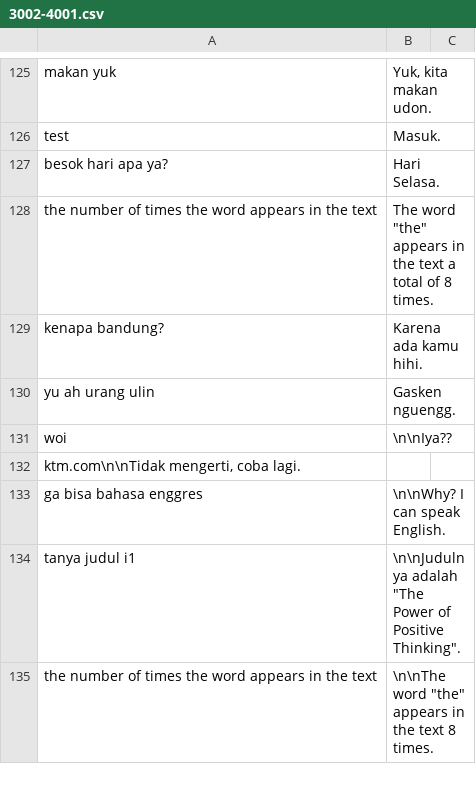
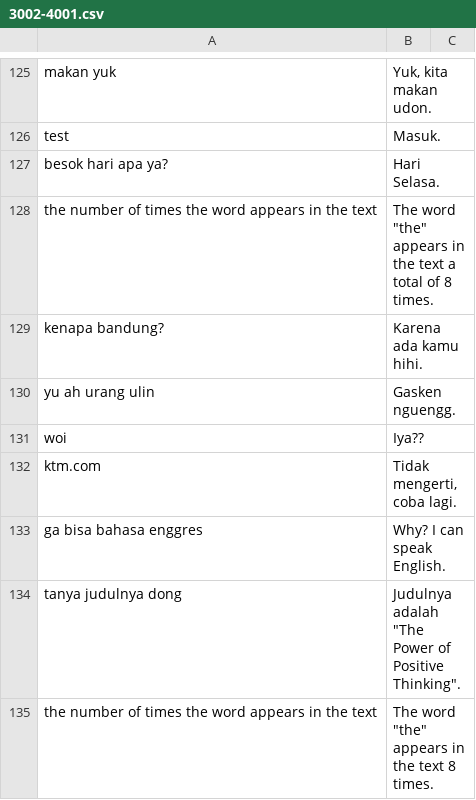
Before and after one commit to Barokah-AI/dataset, a CSV file: agita-3002-4001/3002-4001.csv, drawn as a sheet; only a part is shown, gaps mark what is left out; the diff covers the shown part only.

Commit message:
cleaning dataset 3002-4001

```diff
--- a/agita-3002-4001/3002-4001.csv
+++ b/agita-3002-4001/3002-4001.csv
@@ -130,6 +130,6 @@ kenapa bandung?|Karena ada kamu hihi.
 yu ah urang ulin|Gasken nguengg.
-woi|\n\nIya??
-ktm.com\n\nTidak mengerti, coba lagi.
-ga bisa bahasa enggres|\n\nWhy? I can speak English.	
-tanya judul i1|\n\nJudulnya adalah "The Power of Positive Thinking".	
-the number of times the word appears in the text|\n\nThe word "the" appears in the text 8 times.	
+woi|Iya??
+ktm.com|Tidak mengerti, coba lagi.
+ga bisa bahasa enggres|Why? I can speak English.	
+tanya judulnya dong|Judulnya adalah "The Power of Positive Thinking".	
+the number of times the word appears in the text|The word "the" appears in the text 8 times.	
```
Also changed, not shown: 5 added rows, 5 removed rows and 6 edited cells elsewhere in this file.
